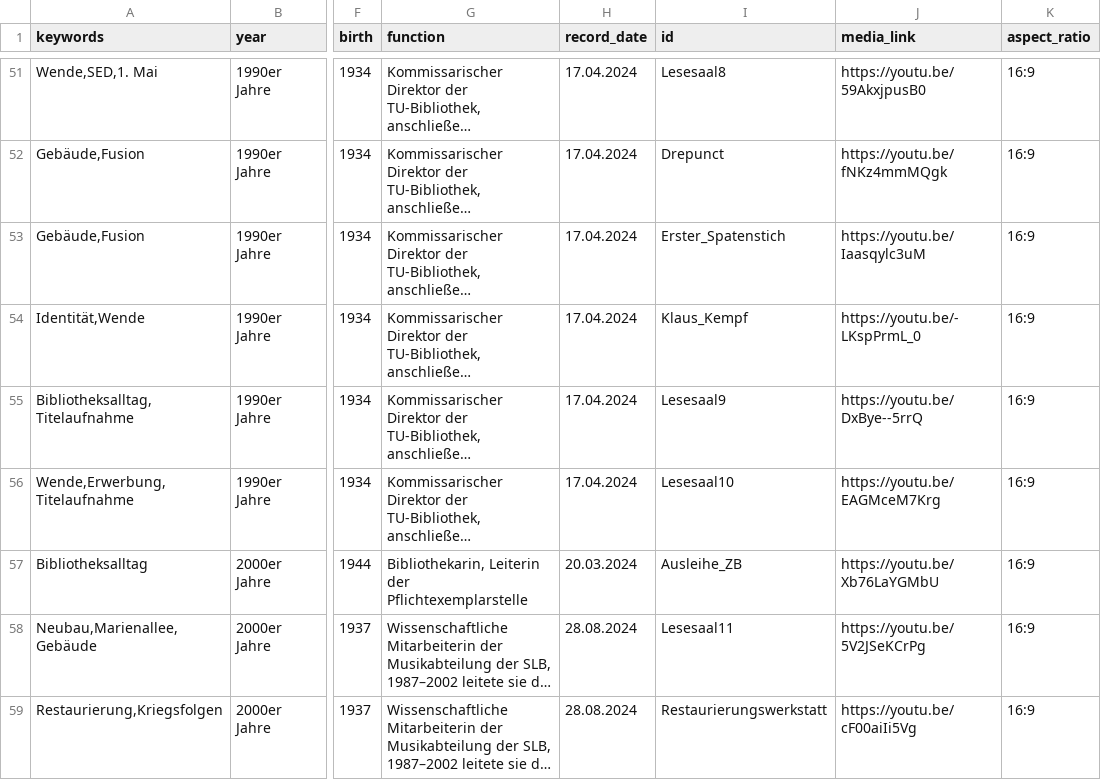
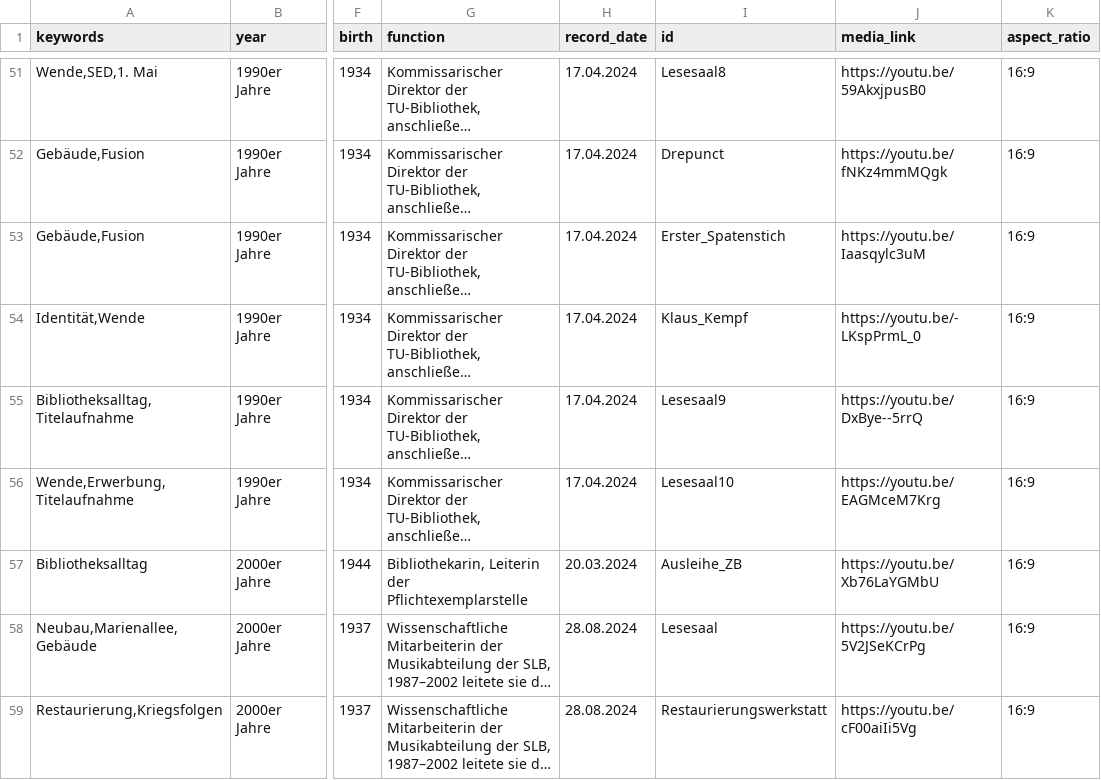
Before and after one commit to robertcornelisschuppe/Erinnerungen-an-die-SLB, a CSV file: data.csv, drawn as a sheet; only a part is shown, gaps mark what is left out; long unchanged cells end in …; the diff names each change by its address in the sheet, - before the commit and + after, or states it on an @@ line.

Commit message:
Update data.csv

```diff
--- a/data.csv
+++ b/data.csv
-I58 (id): Lesesaal11
+I58 (id): Lesesaal
```
